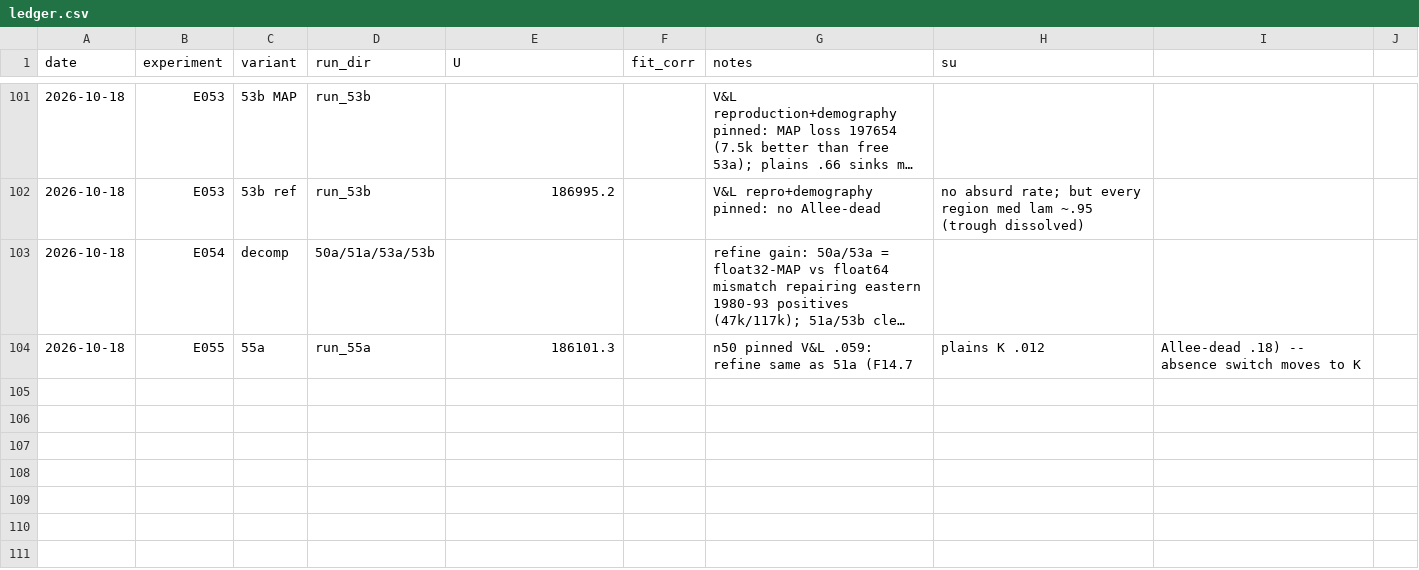
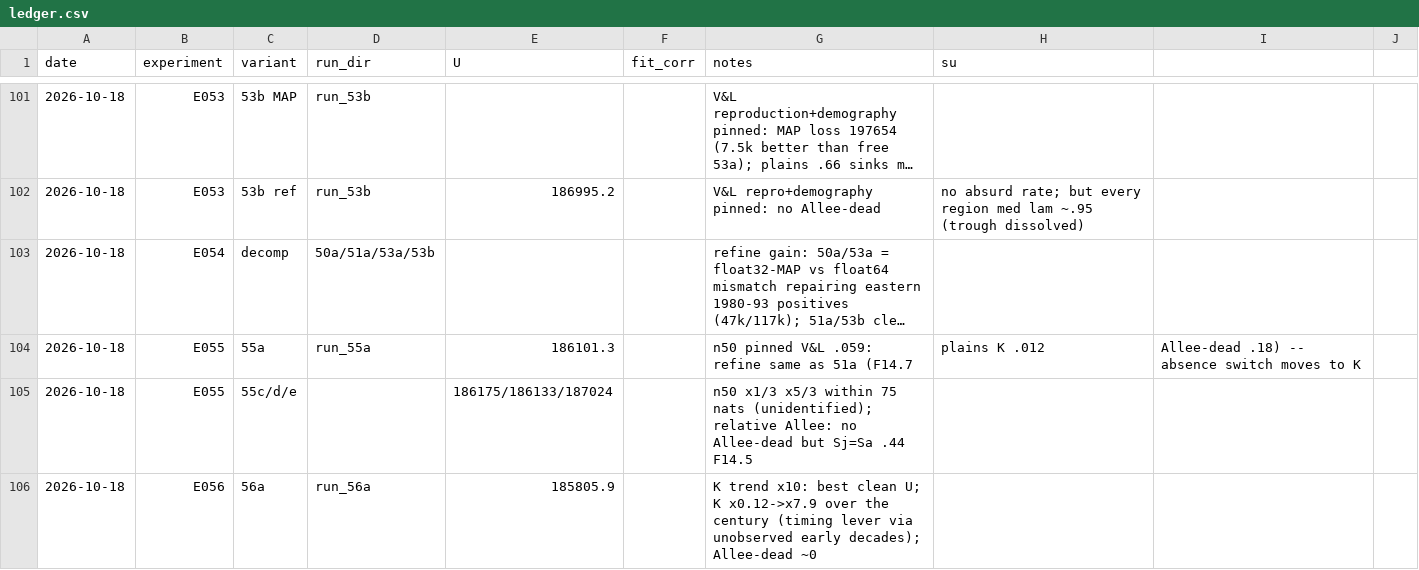
Before and after one commit to brendanwallison/houfin-range-model, a CSV file: research/age_model/ledger.csv, drawn as a sheet; only a part is shown, gaps mark what is left out; long unchanged cells end in ….

Commit message:
research/age_model: E055b-e, E056a refined readouts

```diff
--- a/research/age_model/ledger.csv
+++ b/research/age_model/ledger.csv
@@ -104 +104,3 @@ date,experiment,variant,run_dir,U,fit_corr,notes,su
 2026-10-18,E055,55a,run_55a,186101.3,,n50 pinned V&L .059: refine same as 51a (F14.7, plains K .012, Allee-dead .18) -- absence switch moves to K,
+2026-10-18,E055,55c/d/e,,186175/186133/187024,,n50 x1/3 x5/3 within 75 nats (unidentified); relative Allee: no Allee-dead but Sj=Sa .44 F14.5,
+2026-10-18,E056,56a,run_56a,185805.9,,K trend x10: best clean U; K x0.12->x7.9 over the century (timing lever via unobserved early decades); Allee-dead ~0,
```
Also changed, not shown: 1 other file.
